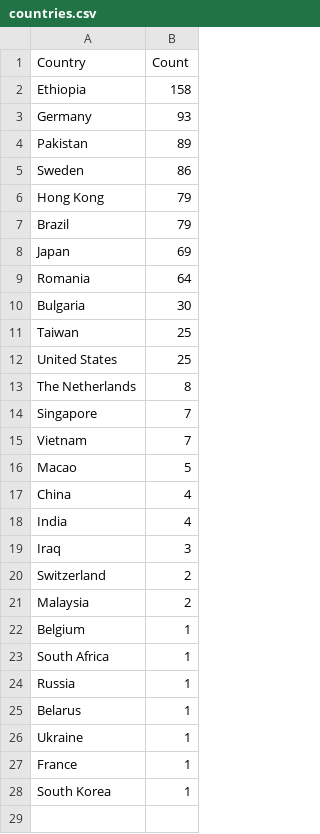
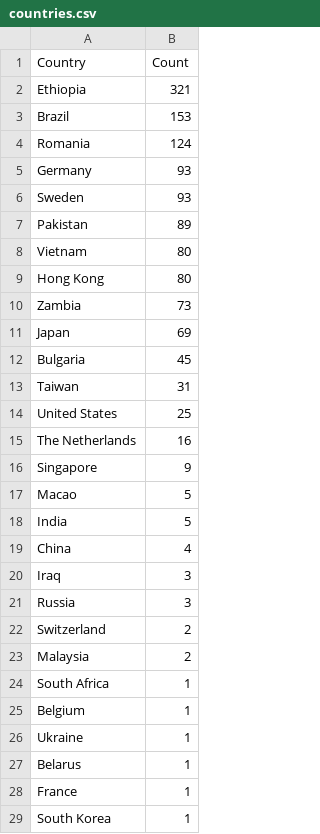
Before and after one commit to Prabhath-de/cowrie-analysis, a CSV file: csv/countries.csv, drawn as a sheet; only a part is shown; the diff covers the shown part only.

```diff
--- a/csv/countries.csv
+++ b/csv/countries.csv
@@ -1,27 +1,28 @@
 Country,Count
-Ethiopia,158
+Ethiopia,321
+Brazil,153
+Romania,124
 Germany,93
+Sweden,93
 Pakistan,89
-Sweden,86
-Hong Kong,79
-Brazil,79
+Vietnam,80
+Hong Kong,80
+Zambia,73
 Japan,69
-Romania,64
-Bulgaria,30
-Taiwan,25
+Bulgaria,45
+Taiwan,31
 United States,25
-The Netherlands,8
-Singapore,7
-Vietnam,7
+The Netherlands,16
+Singapore,9
 Macao,5
+India,5
 China,4
-India,4
 Iraq,3
+Russia,3
 Switzerland,2
 Malaysia,2
+South Africa,1
 Belgium,1
-South Africa,1
-Russia,1
+Ukraine,1
 Belarus,1
-Ukraine,1
 France,1
```
Also changed, not shown: 4 added rows elsewhere in this file, csv/passwords.csv, csv/top_ips.csv, 9 other files.
